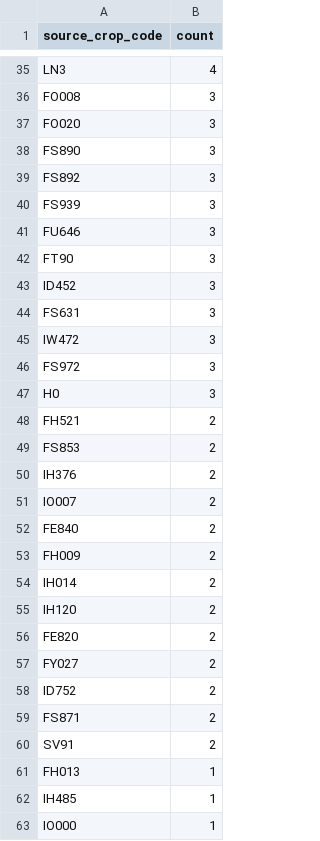
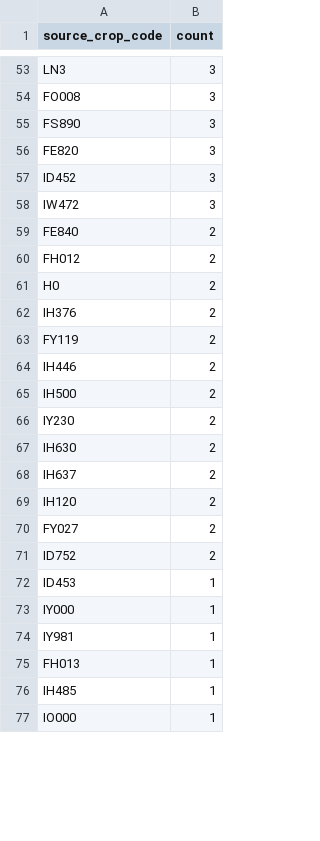
Before and after one commit to junborisproject0207-collab/vege-price-backend, a CSV file: output/unmatched_top_codes.csv, drawn as a sheet; only a part is shown, gaps mark what is left out; removed rows and columns are numbered as before the commit, all else as after; the diff covers the shown part only; the diff names each change by its address in the sheet, - before the commit and + after, or states it on an @@ line.

```diff
--- a/output/unmatched_top_codes.csv
+++ b/output/unmatched_top_codes.csv
-B53 (count): 4
+B53 (count): 3
-row 37: FO020 | 3
-A56 (source_crop_code): FS892
+A56 (source_crop_code): FE820
-row 40: FS939 | 3
-row 41: FU646 | 3
@@ row 42 moved to row 52: FT90 @@
-row 44: FS631 | 3
-row 46: FS972 | 3
+row 59: FE840 | 2
+row 60: FH012 | 2
-B61 (count): 3
+B61 (count): 2
-row 48: FH521 | 2
-row 49: FS853 | 2
-A63 (source_crop_code): IO007
+A63 (source_crop_code): FY119
-A64 (source_crop_code): FE840
+A64 (source_crop_code): IH446
-A65 (source_crop_code): FH009
+A65 (source_crop_code): IH500
+row 66: IY230 | 2
-A67 (source_crop_code): IH014
+A67 (source_crop_code): IH630
+row 68: IH637 | 2
-row 56: FE820 | 2
-row 59: FS871 | 2
-row 60: SV91 | 2
+row 72: ID453 | 1
+row 73: IY000 | 1
+row 74: IY981 | 1
```
Also changed, not shown: 32 added rows, 25 removed rows and 14 edited cells elsewhere in this file, output/unmatched_top_names.csv, 10 other files.
